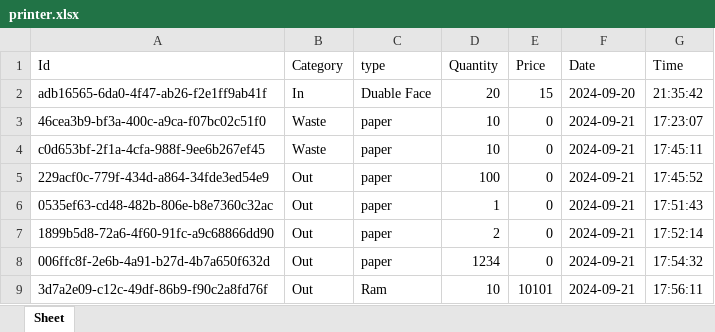
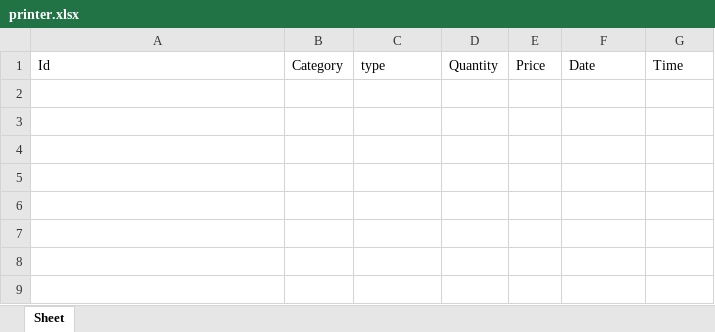
Before and after one commit to HICHAMSEBAA/ShopFlow, an Excel workbook: printer.xlsx, sheet Sheet, drawn as a sheet; values as stored, in another font and other column widths than the file's, no borders; the diff names each change by its address in the sheet, - before the commit and + after, or states it on an @@ line.

Commit message:
i add delet functionality in the printer section

```diff
--- a/printer.xlsx (sheet Sheet)
+++ b/printer.xlsx (sheet Sheet)
-row 2: adb16565-6da0-4f47-ab26-f2e1ff9ab41f | In | Duable Face | 20 | 15 | 2024-09-20 | 21:35:42
-row 3: 46cea3b9-bf3a-400c-a9ca-f07bc02c51f0 | Waste | paper | 10 | 0 | 2024-09-21 | 17:23:07
-row 4: c0d653bf-2f1a-4cfa-988f-9ee6b267ef45 | Waste | paper | 10 | 0 | 2024-09-21 | 17:45:11
-row 5: 229acf0c-779f-434d-a864-34fde3ed54e9 | Out | paper | 100 | 0 | 2024-09-21 | 17:45:52
-row 6: 0535ef63-cd48-482b-806e-b8e7360c32ac | Out | paper | 1 | 0 | 2024-09-21 | 17:51:43
-row 7: 1899b5d8-72a6-4f60-91fc-a9c68866dd90 | Out | paper | 2 | 0 | 2024-09-21 | 17:52:14
-row 8: 006ffc8f-2e6b-4a91-b27d-4b7a650f632d | Out | paper | 1234 | 0 | 2024-09-21 | 17:54:32
-row 9: 3d7a2e09-c12c-49df-86b9-f90c2a8fd76f | Out | Ram | 10 | 10101 | 2024-09-21 | 17:56:11
```
Also changed, not shown: 1 other file.
